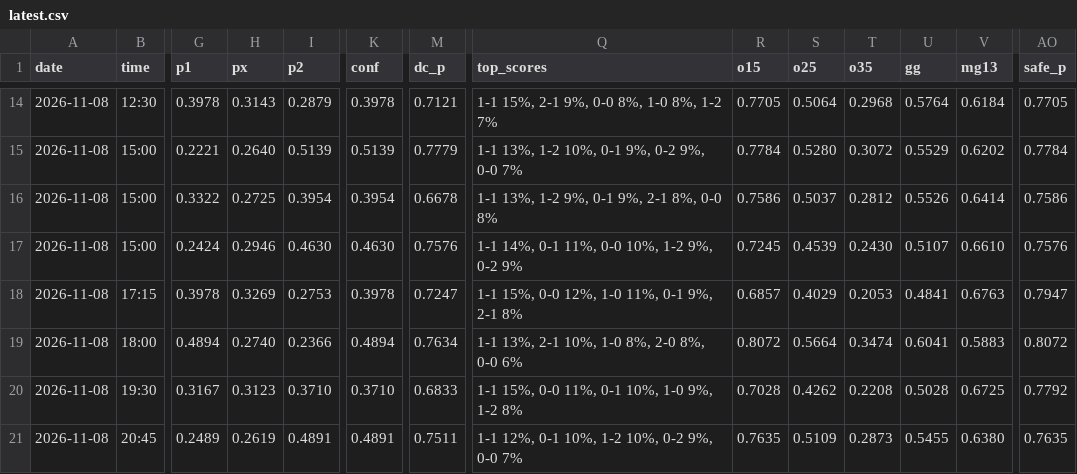
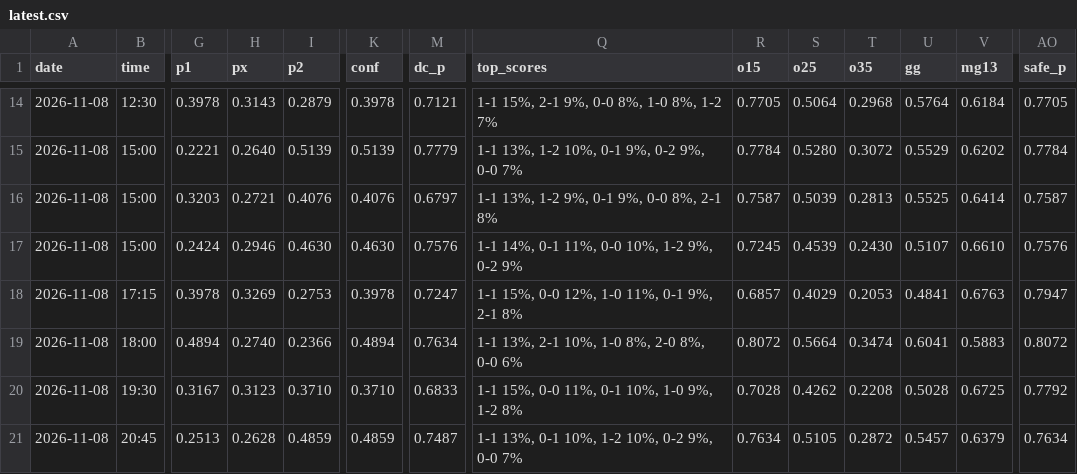
Before and after one commit to BITNBIT/Pronostic-python, a CSV file: output/latest.csv, drawn as a sheet; only a part is shown, gaps mark what is left out; the diff covers the shown part only; the diff names each change by its address in the sheet, - before the commit and + after, or states it on an @@ line.

```diff
--- a/output/latest.csv
+++ b/output/latest.csv
-G16 (p1): 0.3322
+G16 (p1): 0.3203
-H16 (px): 0.2725
+H16 (px): 0.2721
-I16 (p2): 0.3954
+I16 (p2): 0.4076
-K16 (conf): 0.3954
+K16 (conf): 0.4076
-M16 (dc_p): 0.6678
+M16 (dc_p): 0.6797
-Q16 (top_scores): 1-1 13%, 1-2 9%, 0-1 9%, 2-1 8%, 0-0 8%
+Q16 (top_scores): 1-1 13%, 1-2 9%, 0-1 9%, 0-0 8%, 2-1 8%
-R16 (o15): 0.7586
+R16 (o15): 0.7587
-S16 (o25): 0.5037
+S16 (o25): 0.5039
-T16 (o35): 0.2812
+T16 (o35): 0.2813
-U16 (gg): 0.5526
+U16 (gg): 0.5525
-AO16 (safe_p): 0.7586
+AO16 (safe_p): 0.7587
-G21 (p1): 0.2489
+G21 (p1): 0.2513
-H21 (px): 0.2619
+H21 (px): 0.2628
-I21 (p2): 0.4891
+I21 (p2): 0.4859
-K21 (conf): 0.4891
+K21 (conf): 0.4859
-M21 (dc_p): 0.7511
+M21 (dc_p): 0.7487
-Q21 (top_scores): 1-1 12%, 0-1 10%, 1-2 10%, 0-2 9%, 0-0 7%
+Q21 (top_scores): 1-1 13%, 0-1 10%, 1-2 10%, 0-2 9%, 0-0 7%
-R21 (o15): 0.7635
+R21 (o15): 0.7634
-S21 (o25): 0.5109
+S21 (o25): 0.5105
-T21 (o35): 0.2873
+T21 (o35): 0.2872
-U21 (gg): 0.5455
+U21 (gg): 0.5457
-V21 (mg13): 0.6380
+V21 (mg13): 0.6379
-AO21 (safe_p): 0.7635
+AO21 (safe_p): 0.7634
```
Also changed, not shown: 25 edited cells elsewhere in this file, output/history.csv, 4 other files.
